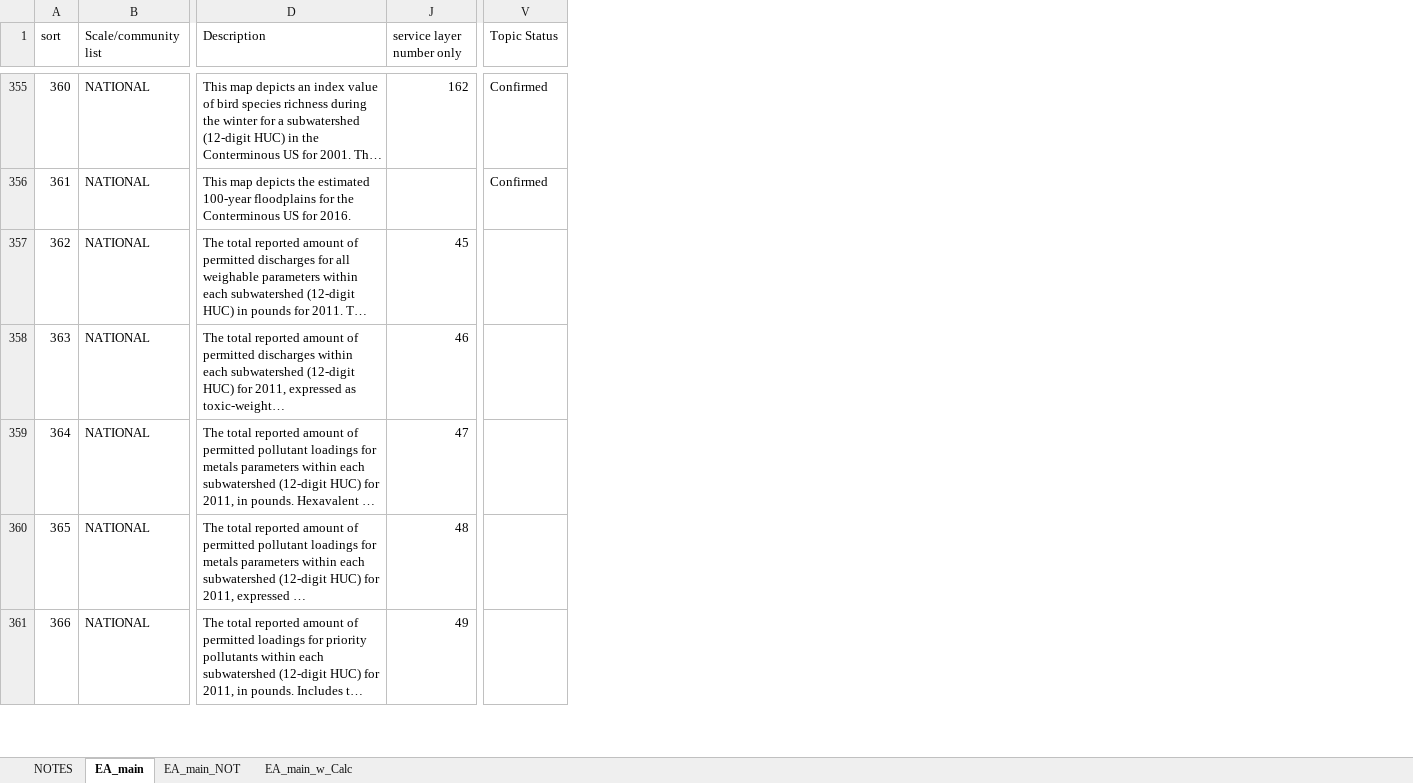
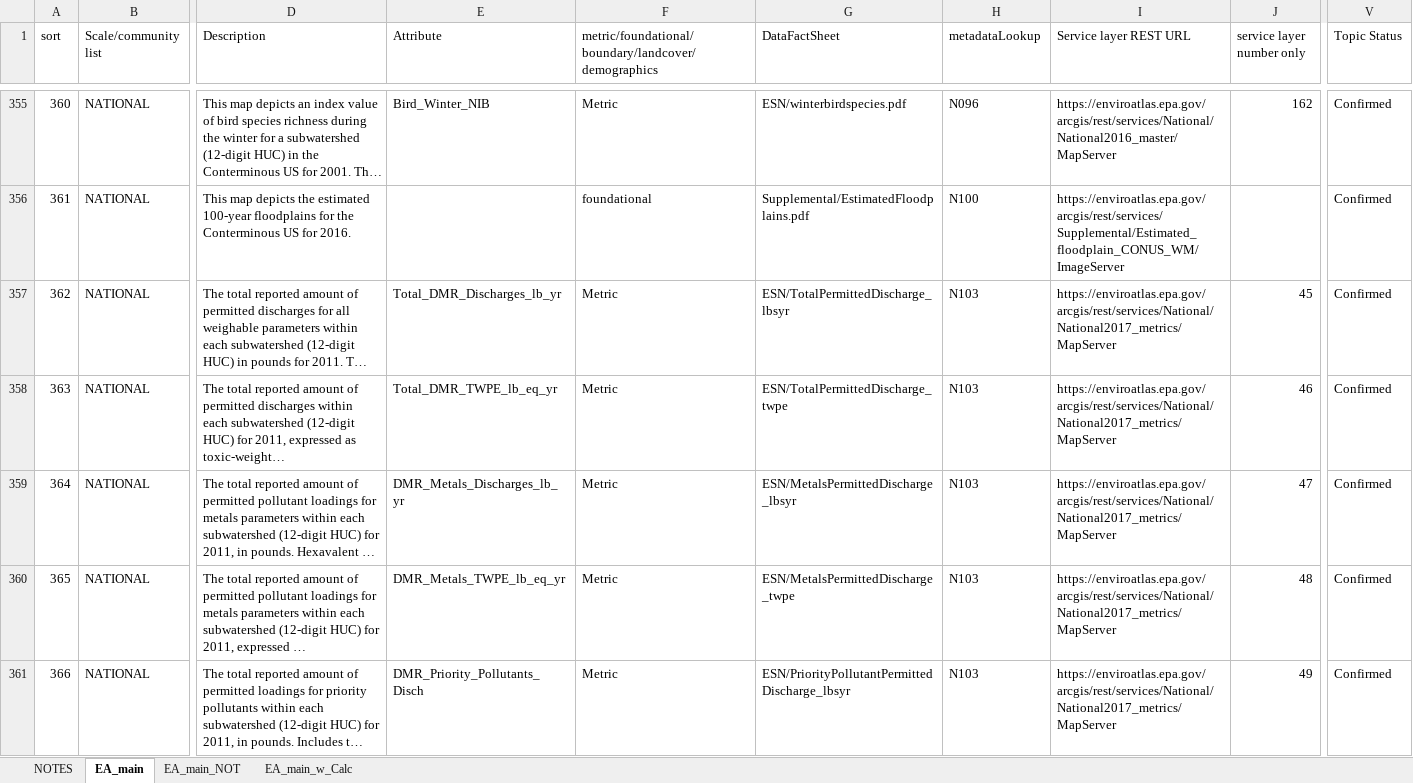
Before and after one commit to USEPA/EnviroAtlas_JSApp, an Excel workbook: scripts/EAWAB4JSON.xlsx, sheet EA_main, drawn as a sheet; only a part is shown, gaps mark what is left out; long unchanged cells end in …; values as stored, in another font and other column widths than the file's, no cell formats; the diff covers the shown part only; the diff names each change by its address in the sheet, - before the commit and + after, or states it on an @@ line.

```diff
--- a/scripts/EAWAB4JSON.xlsx (sheet EA_main)
+++ b/scripts/EAWAB4JSON.xlsx (sheet EA_main)
@@ column E (Attribute) unhidden, rows 355-361: Bird_Winter_NIB |  | Total_DMR_Discharges_lb_yr | Total_DMR_TWPE_lb_eq_yr | DMR_Metals_Discharges_lb_yr | DMR_Metals_TWPE_lb_eq_yr | DMR_Priority_Pollutants_Disch @@
@@ column F unhidden, row 1: metric/foundational/boundary/landcover/demographics; rows 355-361: Metric | foundational | Metric | Metric | Metric | Metric | Metric @@
@@ column G (DataFactSheet) unhidden, rows 355-361: ESN/winterbirdspecies.pdf | Supplemental/EstimatedFloodplains.pdf | ESN/TotalPermittedDischarge_lbsyr | ESN/TotalPermittedDischarge_twpe | ESN/MetalsPermittedDischarge_lbsyr | ESN/MetalsPermittedDischarge_twpe | ESN/PriorityPollutantPermittedDischarge_lbsyr @@
@@ column H (metadataLookup) unhidden, rows 355-361: N096 | N100 | N103 | N103 | N103 | N103 | N103 @@
@@ column I (Service layer REST URL) unhidden, rows 355-361: https://enviroatlas.epa.gov/arcgis/rest/services/National/National2016_master/MapServer | https://enviroatlas.epa.gov/arcgis/rest/services/Supplemental/Estimated_floodplain_CONUS_WM/ImageServer | https://enviroatlas.epa.gov/arcgis/rest/services/National/National2017_metrics/MapServer | https://enviroatlas.epa.gov/arcgis/rest/services/National/National2017_metrics/MapServer | https://enviroatlas.epa.gov/arcgis/rest/services/National/National2017_metrics/MapServer | https://enviroatlas.epa.gov/arcgis/rest/services/National/National2017_metrics/MapServer | https://enviroatlas.epa.gov/arcgis/rest/services/National/National2017_metrics/MapServer @@
-V357:V361 (Topic Status): (empty)
+V357:V361 (Topic Status): Confirmed
```
Also changed, not shown: 30 edited cells elsewhere in this sheet, cell formats, scripts/EAWAB4JSON_LEB.xlsx, 8 other files.
